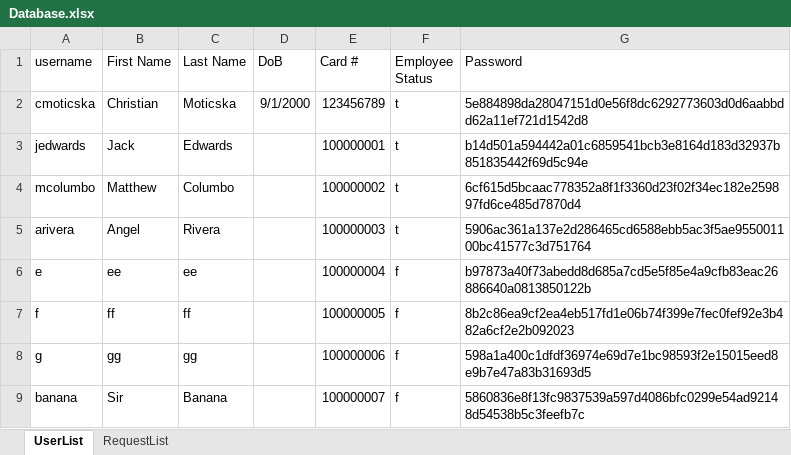
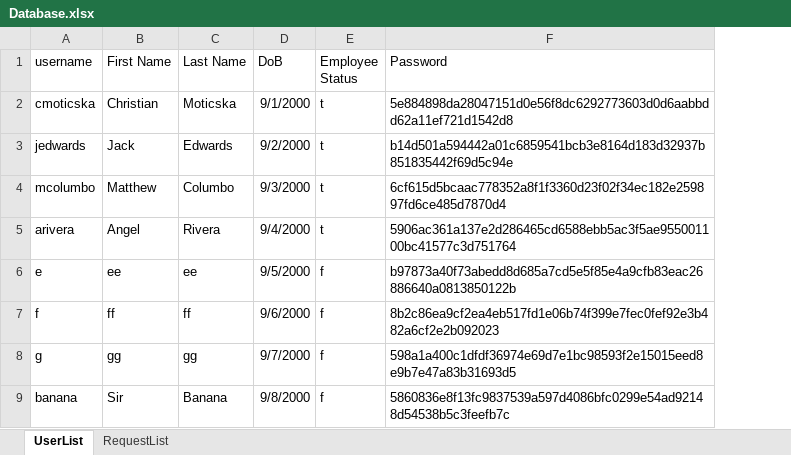
Before and after one commit to G2COMMANDER/Software-Engineering-Banking-Project, an Excel workbook: bin/Database/Database.xlsx, sheet UserList, drawn as a sheet; values as stored, in another font and other column widths than the file's, no borders; the diff names each change by its address in the sheet, - before the commit and + after, or states it on an @@ line.

```diff
--- a/bin/Database/Database.xlsx (sheet UserList)
+++ b/bin/Database/Database.xlsx (sheet UserList)
-column E (Card #), rows 2-9: 123456789 | 100000001 | 100000002 | 100000003 | 100000004 | 100000005 | 100000006 | 100000007
-D3 (DoB): (empty)
+D3 (DoB): 9/2/2000
-D4 (DoB): (empty)
+D4 (DoB): 9/3/2000
-D5 (DoB): (empty)
+D5 (DoB): 9/4/2000
-D6 (DoB): (empty)
+D6 (DoB): 9/5/2000
-D7 (DoB): (empty)
+D7 (DoB): 9/6/2000
-D8 (DoB): (empty)
+D8 (DoB): 9/7/2000
-D9 (DoB): (empty)
+D9 (DoB): 9/8/2000
```
Also changed, not shown: sheet RequestList, bin/Database/UserInformation/f.xlsx, src/Database/Database.xlsx, 1 other file.
